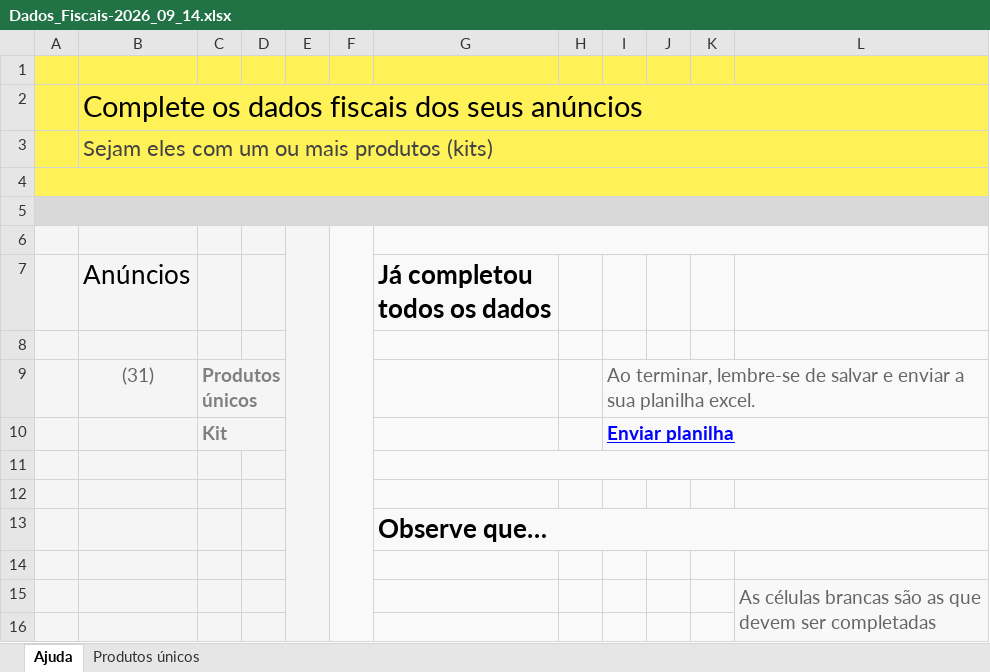
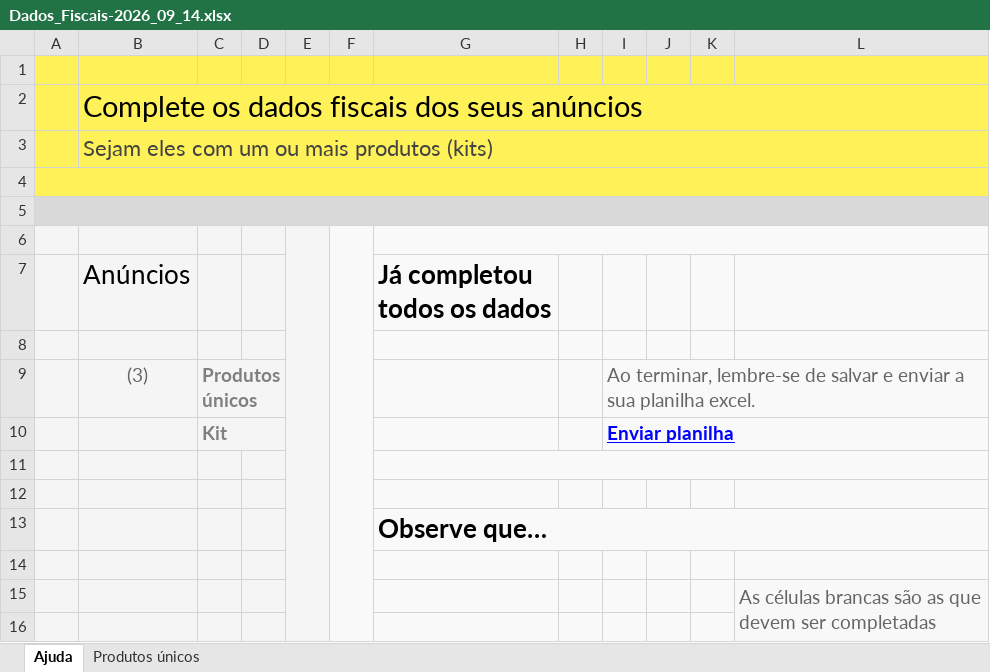
Before and after one commit to flaviacontinovo/contt.s, an Excel workbook: Dados_Fiscais-2026_09_14.xlsx, sheet Ajuda, drawn as a sheet; only a part is shown; values as stored, in another font and other column widths than the file's, no borders; charts and pictures and conditional formats not drawn; the diff names each change by its address in the sheet, - before the commit and + after, or states it on an @@ line.

```diff
--- a/Dados_Fiscais-2026_09_14.xlsx (sheet Ajuda)
+++ b/Dados_Fiscais-2026_09_14.xlsx (sheet Ajuda)
-B9 (Anúncios): (31)
+B9 (Anúncios): (3)
```
Also changed, not shown: sheet Produtos únicos, hidden cells, 1 other file.
